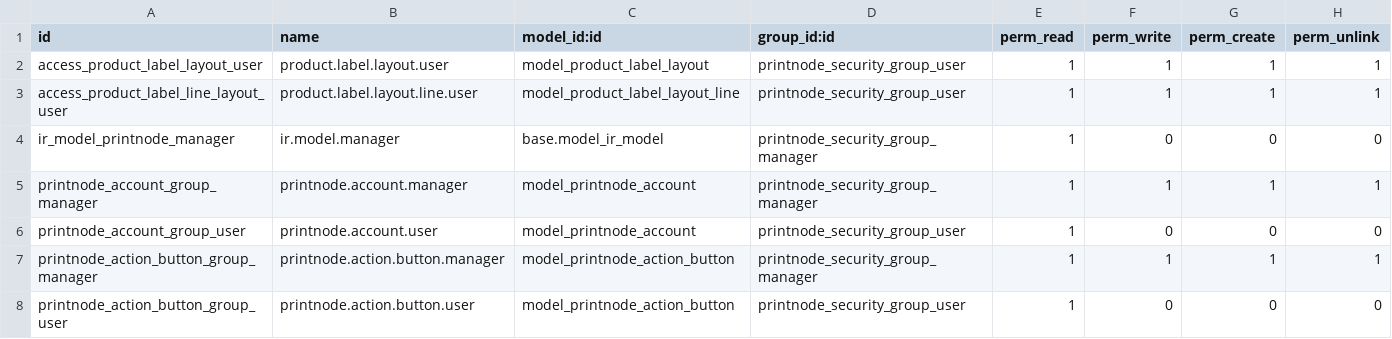
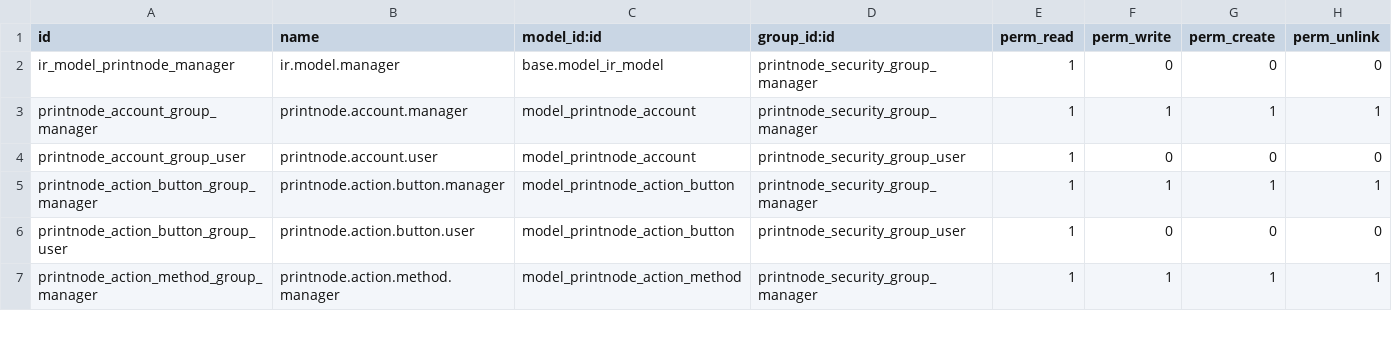
Before and after one commit to DynAppsNV/eurocable, a CSV file: addons_community/printnode_base/security/ir.model.access.csv, drawn as a sheet; only a part is shown; the shorter side is filled out with more unchanged rows; the diff names each change by its address in the sheet, - before the commit and + after, or states it on an @@ line.

```diff
--- a/addons_community/printnode_base/security/ir.model.access.csv
+++ b/addons_community/printnode_base/security/ir.model.access.csv
-row 2: access_product_label_layout_user | product.label.layout.user | model_product_label_layout | printnode_security_group_user | 1 | 1 | 1 | 1
-row 3: access_product_label_line_layout_user | product.label.layout.line.user | model_product_label_layout_line | printnode_security_group_user | 1 | 1 | 1 | 1
```
Also changed, not shown: 4 other files.
